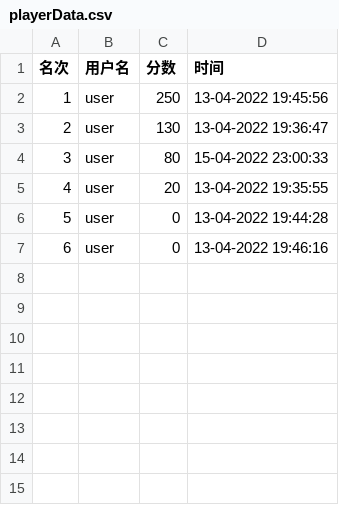
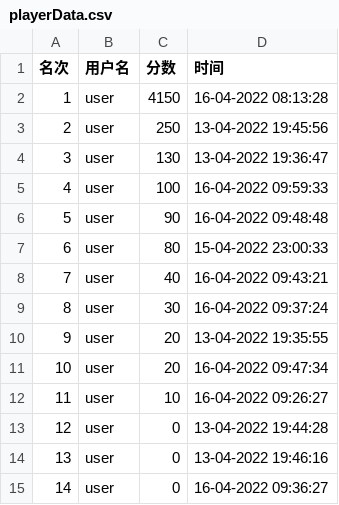
Before and after one commit to 2020lwh567/AircraftWar, a CSV file: out/production/AircraftWar-base/edu/hitsz/playerDataBase/playerData.csv, drawn as a sheet; addresses are those after the commit; the diff names each change by its address in the sheet, - before the commit and + after, or states it on an @@ line.

```diff
--- a/out/production/AircraftWar-base/edu/hitsz/playerDataBase/playerData.csv
+++ b/out/production/AircraftWar-base/edu/hitsz/playerDataBase/playerData.csv
+row 2: 1 | user | 4150 | 16-04-2022 08:13:28
@@ column A (名次) renumbered between rows 3 and 14 @@
+row 5: 4 | user | 100 | 16-04-2022 09:59:33
+row 6: 5 | user | 90 | 16-04-2022 09:48:48
+row 8: 7 | user | 40 | 16-04-2022 09:43:21
+row 9: 8 | user | 30 | 16-04-2022 09:37:24
+row 11: 10 | user | 20 | 16-04-2022 09:47:34
+row 12: 11 | user | 10 | 16-04-2022 09:26:27
+row 15: 14 | user | 0 | 16-04-2022 09:36:27
```
Also changed, not shown: src/edu/hitsz/playerDatabase/playerData.csv, 5 other files.
